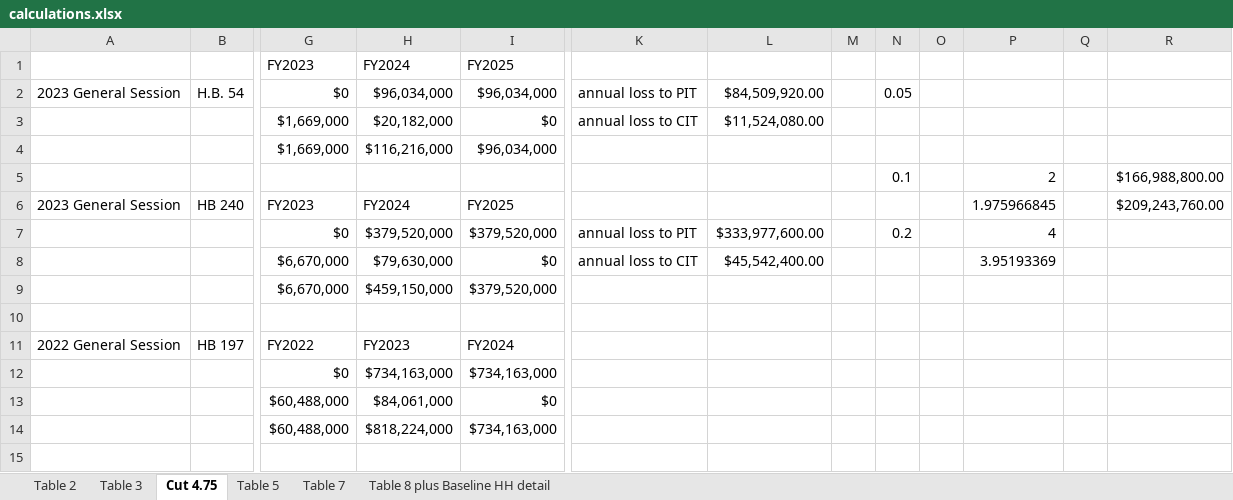
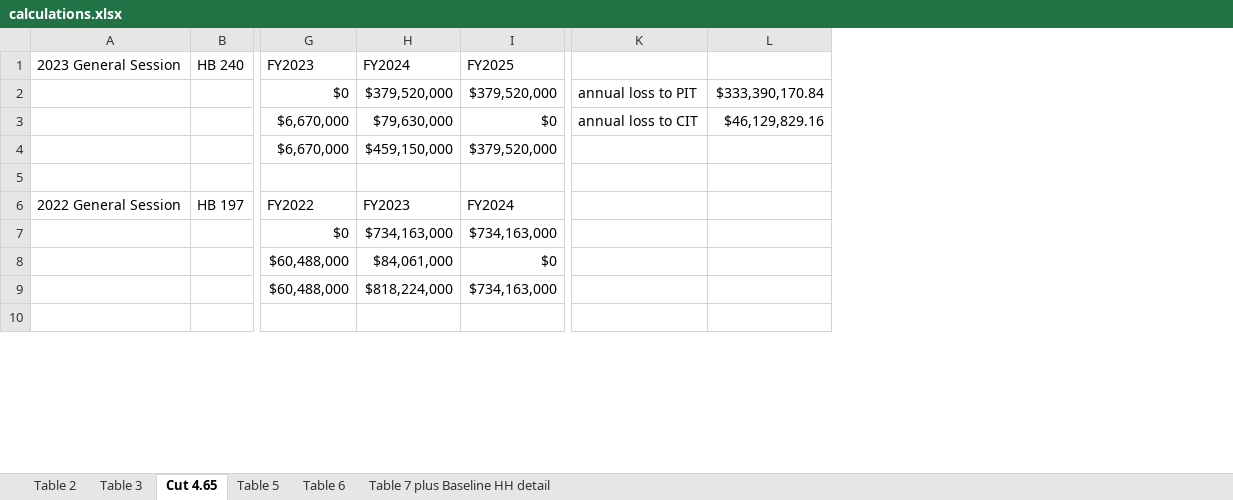
Before and after one commit to TheCGO/UT-RateCut, an Excel workbook: data/calculations.xlsx, sheet Cut 4.65, drawn as a sheet; only a part is shown, gaps mark what is left out; values as stored, in another font and other column widths than the file's, no borders; removed rows and columns are numbered as before the commit, all else as after; rows hold the shown columns only; the diff names each change by its address in the sheet, - before the commit and + after, or states it on an @@ line.

Commit message:
Updated UT_RateCut.ipynb and calculations.xlsx

```diff
--- a/data/calculations.xlsx (sheet Cut 4.65)
+++ b/data/calculations.xlsx (sheet Cut 4.65)
-sheet tab: Cut 4.75
+sheet tab: Cut 4.65
-sheet tab: Table 7
+sheet tab: Table 6
-sheet tab: Table 8 plus Baseline HH detail
+sheet tab: Table 7 plus Baseline HH detail
-column L, rows 7-8: $333,977,600.00 | $45,542,400.00
-column M, empty
-column N, row 7: 0.2
-column O, empty
-column P (1.975966845), rows 7-8: 4 | 3.95193369
-column Q, empty
-column R ($209,243,760.00), empty
+column L, rows 2-3: $333,390,170.84 | $46,129,829.16
-row 1:  |  | FY2023 | FY2024 | FY2025
-row 2: 2023 General Session | H.B. 54 | $0 | $96,034,000 | $96,034,000 | annual loss to PIT | $84,509,920.00 |  | 0.05
-row 3:  |  | $1,669,000 | $20,182,000 | $0 | annual loss to CIT | $11,524,080.00
-row 4:  |  | $1,669,000 | $116,216,000 | $96,034,000
-row 5:  |  |  |  |  |  |  |  | 0.1 |  | 2 |  | $166,988,800.00
```
Also changed, not shown: sheet Table 6, sheet Table 5, sheet Table 2, formulas that keep their value, 1 other file.
